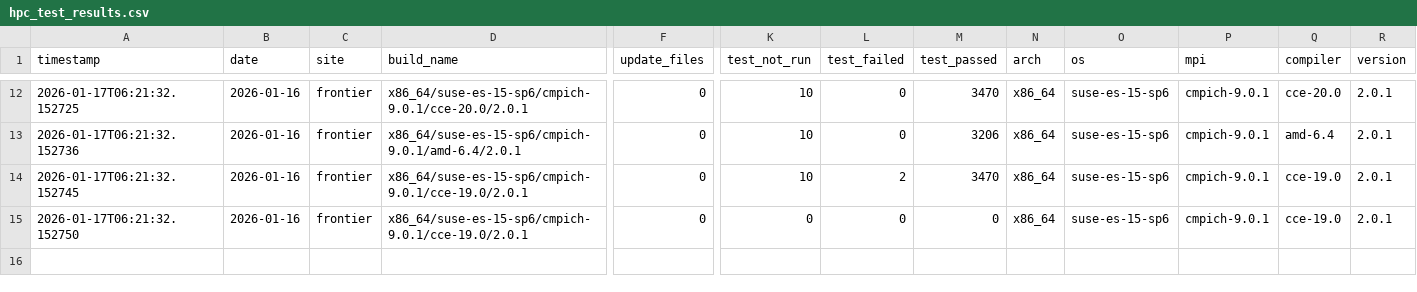
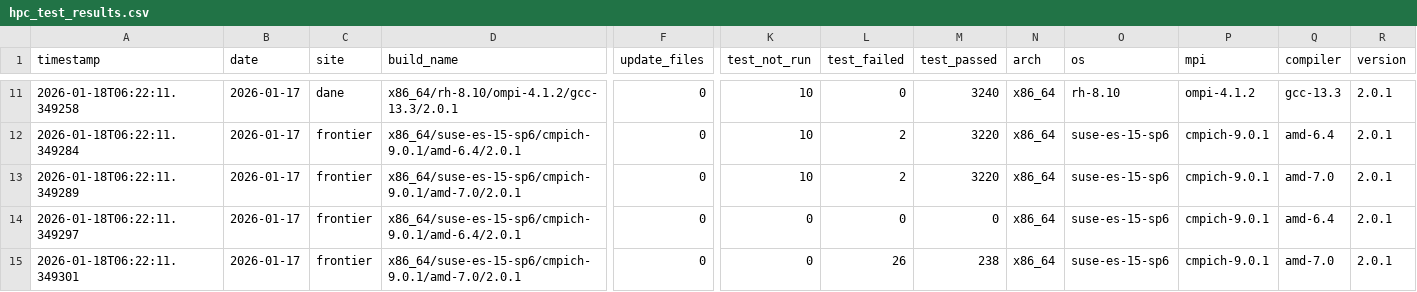
Before and after one commit to hyoklee/hpc-h5, a CSV file: src/hpc_test_results.csv, drawn as a sheet; only a part is shown, gaps mark what is left out; addresses are those after the commit; rows hold the shown columns only; the diff covers the shown part only; the diff names each change by its address in the sheet, - before the commit and + after, or states it on an @@ line.

```diff
--- a/src/hpc_test_results.csv
+++ b/src/hpc_test_results.csv
-A11 (timestamp): 2026-01-17T06:21:32.152725
+A11 (timestamp): 2026-01-18T06:22:11.349258
-B11:B14 (date): 2026-01-16
+B11:B14 (date): 2026-01-17
-C11 (site): frontier
+C11 (site): dane
-D11 (build_name): x86_64/suse-es-15-sp6/cmpich-9.0.1/cce-20.0/2.0.1
+D11 (build_name): x86_64/rh-8.10/ompi-4.1.2/gcc-13.3/2.0.1
-M11 (test_passed): 3470
+M11 (test_passed): 3240
-O11 (os): suse-es-15-sp6
+O11 (os): rh-8.10
-P11 (mpi): cmpich-9.0.1
+P11 (mpi): ompi-4.1.2
-Q11 (compiler): cce-20.0
+Q11 (compiler): gcc-13.3
-A12 (timestamp): 2026-01-17T06:21:32.152736
+A12 (timestamp): 2026-01-18T06:22:11.349284
-L12 (test_failed): 0
+L12 (test_failed): 2
-M12 (test_passed): 3206
+M12 (test_passed): 3220
-A13 (timestamp): 2026-01-17T06:21:32.152745
+A13 (timestamp): 2026-01-18T06:22:11.349289
-D13 (build_name): x86_64/suse-es-15-sp6/cmpich-9.0.1/cce-19.0/2.0.1
+D13 (build_name): x86_64/suse-es-15-sp6/cmpich-9.0.1/amd-7.0/2.0.1
-M13 (test_passed): 3470
+M13 (test_passed): 3220
-Q13 (compiler): cce-19.0
+Q13 (compiler): amd-7.0
-A14 (timestamp): 2026-01-17T06:21:32.152750
+A14 (timestamp): 2026-01-18T06:22:11.349297
-D14 (build_name): x86_64/suse-es-15-sp6/cmpich-9.0.1/cce-19.0/2.0.1
+D14 (build_name): x86_64/suse-es-15-sp6/cmpich-9.0.1/amd-6.4/2.0.1
-Q14 (compiler): cce-19.0
+Q14 (compiler): amd-6.4
+row 15: 2026-01-18T06:22:11.349301 | 2026-01-17 | frontier | x86_64/suse-es-15-sp6/cmpich-9.0.1/amd-7.0/2.0.1 | 0 | 0 | 26 | 238 | x86_64 | suse-es-15-sp6 | cmpich-9.0.1 | amd-7.0 | 2.0.1
```
Also changed, not shown: 1 added row, 2 removed rows and 58 edited cells elsewhere in this file, 2 other files.
